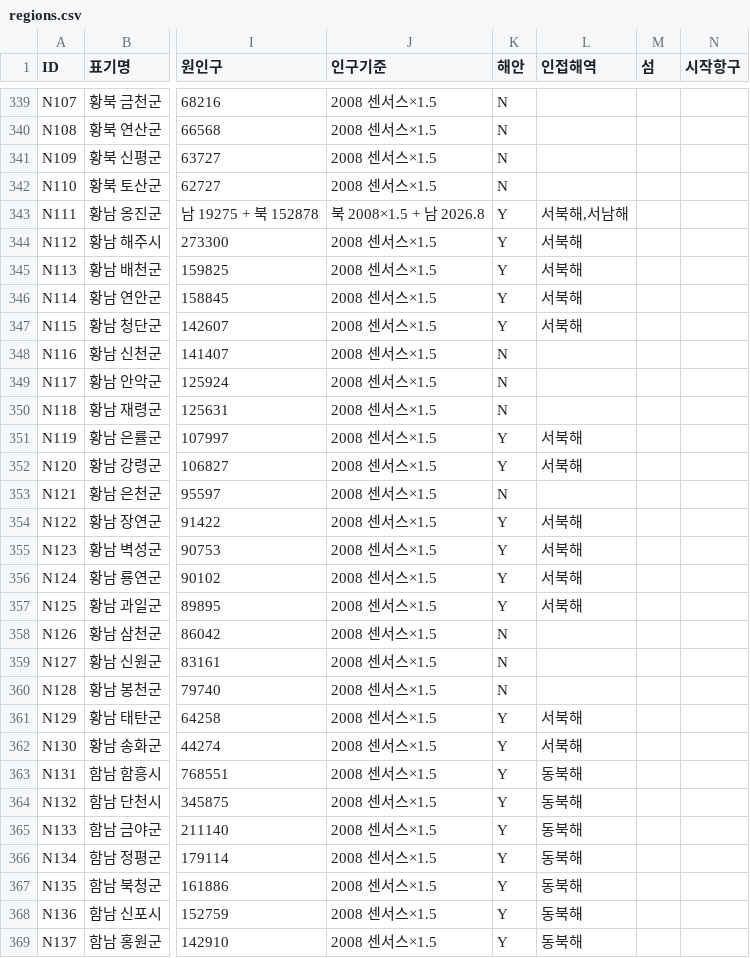
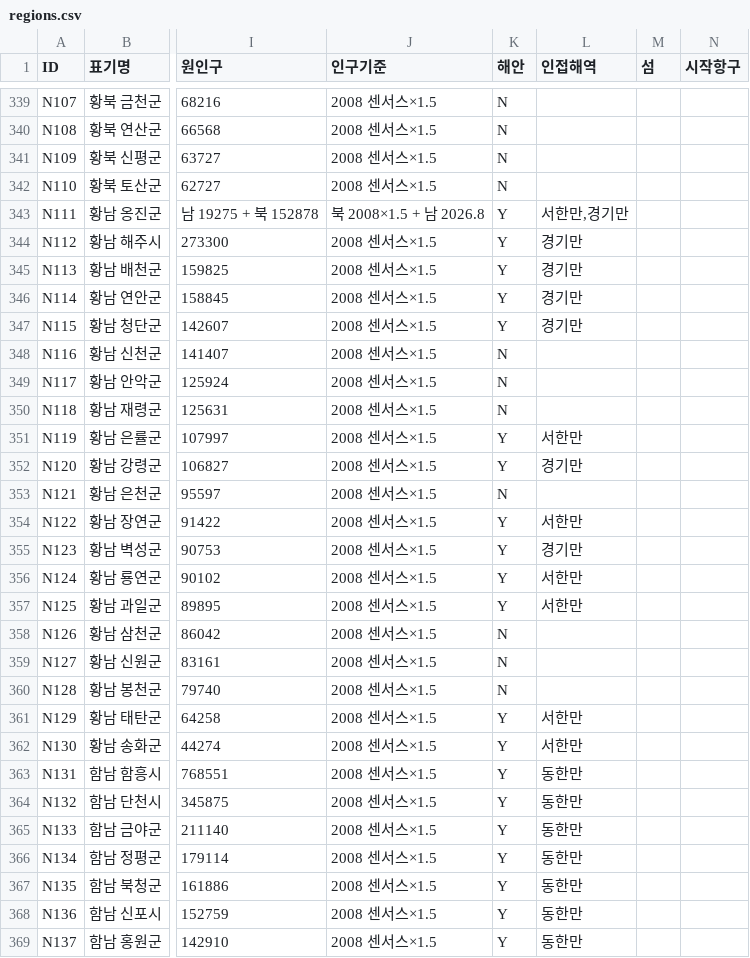
Before and after one commit to dehaka0508-ctrl/kor_civ, a CSV file: korciv/data/regions.csv, drawn as a sheet; only a part is shown, gaps mark what is left out; the diff covers the shown part only; the diff names each change by its address in the sheet, - before the commit and + after, or states it on an @@ line.

```diff
--- a/korciv/data/regions.csv
+++ b/korciv/data/regions.csv
-L343 (인접해역): 서북해,서남해
+L343 (인접해역): 서한만,경기만
-L344:L347 (인접해역): 서북해
+L344:L347 (인접해역): 경기만
-L351 (인접해역): 서북해
+L351 (인접해역): 서한만
-L352 (인접해역): 서북해
+L352 (인접해역): 경기만
-L354 (인접해역): 서북해
+L354 (인접해역): 서한만
-L355 (인접해역): 서북해
+L355 (인접해역): 경기만
-L356:L357 (인접해역): 서북해
+L356:L357 (인접해역): 서한만
-L361:L362 (인접해역): 서북해
+L361:L362 (인접해역): 서한만
-L363:L369 (인접해역): 동북해
+L363:L369 (인접해역): 동한만
```
Also changed, not shown: 113 edited cells elsewhere in this file, korciv/data/terrain-borders.csv, 17 other files.
